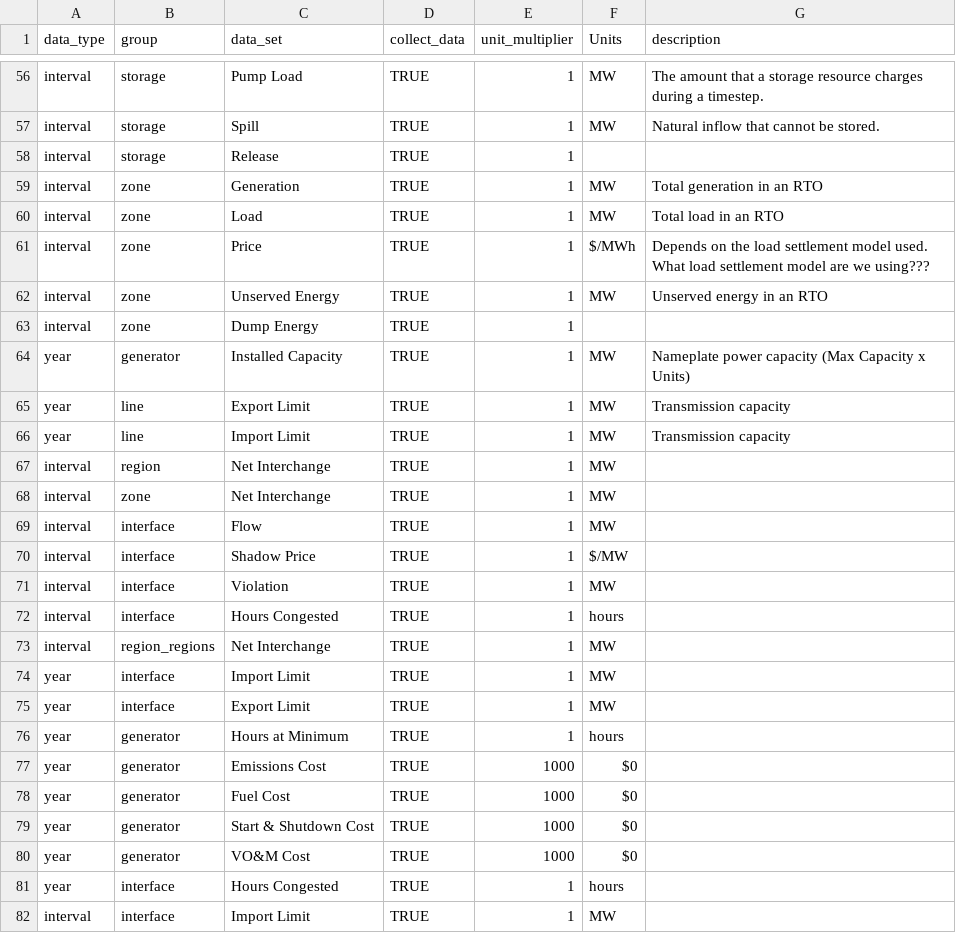
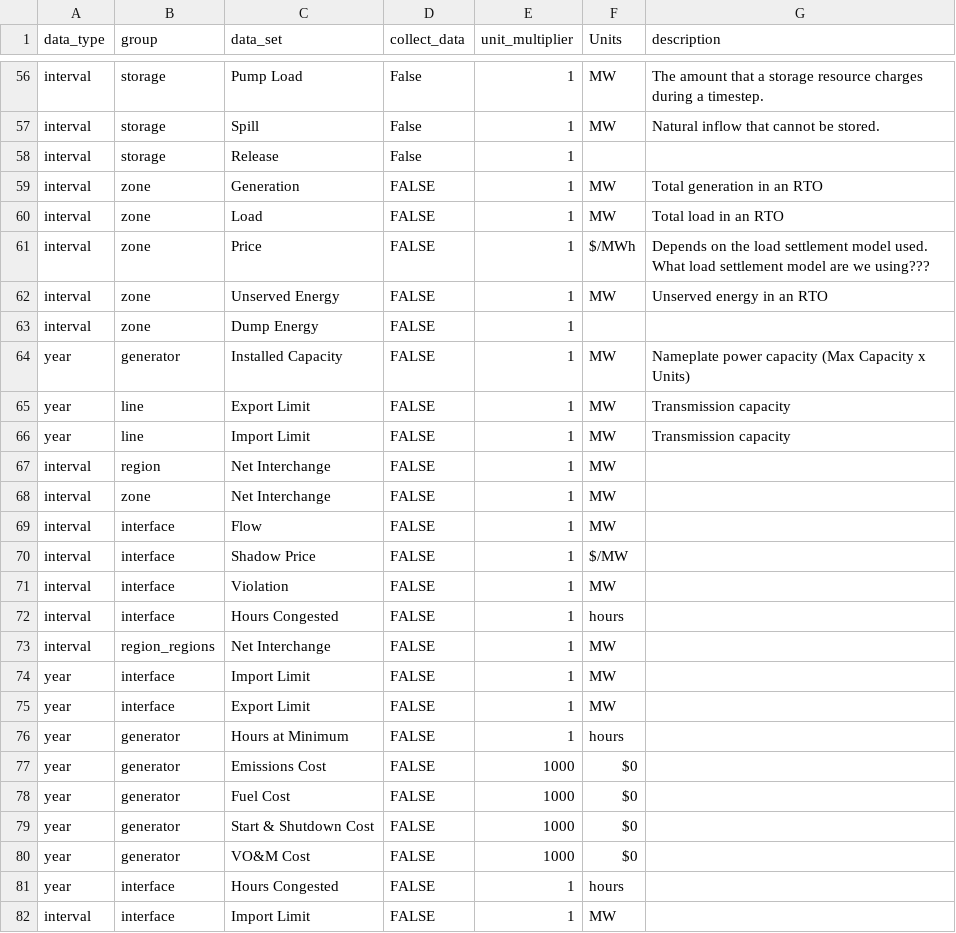
Before and after one commit to NREL/Marmot, a CSV file: plexos_properties.csv, drawn as a sheet; only a part is shown, gaps mark what is left out; the diff covers the shown part only; the diff names each change by its address in the sheet, - before the commit and + after, or states it on an @@ line.

```diff
--- a/plexos_properties.csv
+++ b/plexos_properties.csv
-D56:D58 (collect_data): TRUE
+D56:D58 (collect_data): False
-D59:D82 (collect_data): TRUE
+D59:D82 (collect_data): FALSE
```
Also changed, not shown: 78 edited cells elsewhere in this file, 2 other files.
